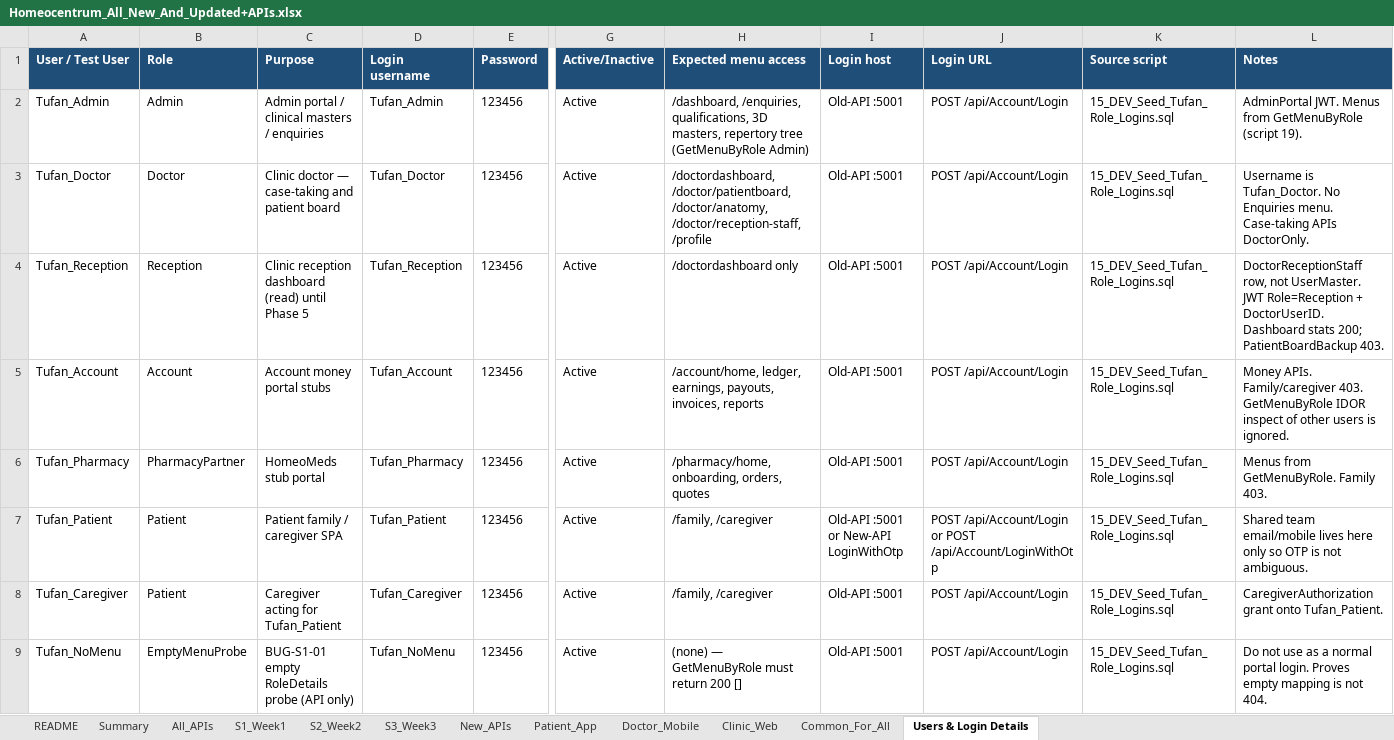
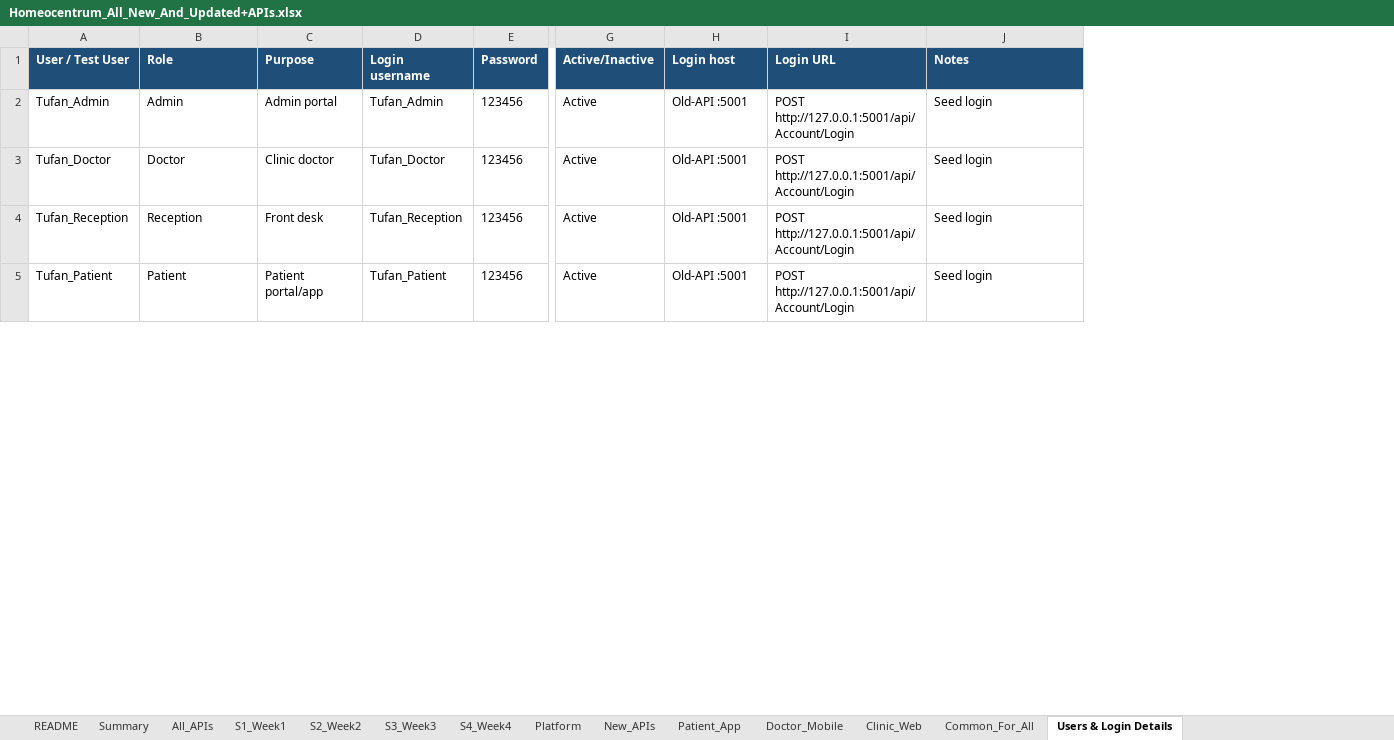
Before and after one commit to octazentechnologies-dot/NIGA_NewAPI, an Excel workbook: ScriptsAndFiles/Homeocentrum_All_New_And_Updated+APIs.xlsx, sheet Users & Login Details, drawn as a sheet; only a part is shown, gaps mark what is left out; values as stored, in another font and other column widths than the file's, no borders; table styles not drawn; removed rows and columns are numbered as before the commit, all else as after; rows hold the shown columns only; the diff covers the shown part only; the diff names each change by its address in the sheet, - before the commit and + after, or states it on an @@ line.

Commit message:
S3 Week 3: run New-API on :5002 with Homeocentrum Swagger auth and SPA favicon, regenerate Homeocentrum_All_New_And_Updated+APIs.xlsx as the single API catalog, and keep Week SQL under Database scripts only.

```diff
--- a/ScriptsAndFiles/Homeocentrum_All_New_And_Updated+APIs.xlsx (sheet Users & Login Details)
+++ b/ScriptsAndFiles/Homeocentrum_All_New_And_Updated+APIs.xlsx (sheet Users & Login Details)
+sheet tab: S4_Week4
+sheet tab: Platform
-column H (Expected menu access), rows 2-4: /dashboard, /enquiries, qualifications, 3D masters, repertory tree (GetMenuByRole Admin) | /doctordashboard, /doctor/patientboard, /doctor/anatomy, /doctor/reception-staff, /profile | /doctordashboard only; row 7: /family, /caregiver
-column K (Source script), rows 2-4: all 15_DEV_Seed_Tufan_Role_Logins.sql; row 7: 15_DEV_Seed_Tufan_Role_Logins.sql
-C2 (Purpose): Admin portal / clinical masters / enquiries
+C2 (Purpose): Admin portal
-I2:I4 (Login URL): POST /api/Account/Login
+I2:I4 (Login URL): POST http://127.0.0.1:5001/api/Account/Login
-J2 (Notes): AdminPortal JWT. Menus from GetMenuByRole (script 19).
+J2 (Notes): Seed login
-C3 (Purpose): Clinic doctor — case-taking and patient board
+C3 (Purpose): Clinic doctor
-J3 (Notes): Username is Tufan_Doctor. No Enquiries menu. Case-taking APIs DoctorOnly.
+J3 (Notes): Seed login
-C4 (Purpose): Clinic reception dashboard (read) until Phase 5
+C4 (Purpose): Front desk
-J4 (Notes): DoctorReceptionStaff row, not UserMaster. JWT Role=Reception + DoctorUserID. Dashboard stats 200; PatientBoardBackup 403.
+J4 (Notes): Seed login
-row 5: Tufan_Account | Account | Account money portal stubs | Tufan_Account | 123456 | Active | /account/home, ledger, earnings, payouts, invoices, reports | Old-API :5001 | POST /api/Account/Login | 15_DEV_Seed_Tufan_Role_Logins.sql | Money APIs. Family/caregiver 403. GetMenuByRole IDOR inspect of other users is ignored.
-row 6: Tufan_Pharmacy | PharmacyPartner | HomeoMeds stub portal | Tufan_Pharmacy | 123456 | Active | /pharmacy/home, onboarding, orders, quotes | Old-API :5001 | POST /api/Account/Login | 15_DEV_Seed_Tufan_Role_Logins.sql | Menus from GetMenuByRole. Family 403.
-C5 (Purpose): Patient family / caregiver SPA
+C5 (Purpose): Patient portal/app
-H5 (Login host): Old-API :5001 or New-API LoginWithOtp
+H5 (Login host): Old-API :5001
-I5 (Login URL): POST /api/Account/Login or POST /api/Account/LoginWithOtp
+I5 (Login URL): POST http://127.0.0.1:5001/api/Account/Login
-J5 (Notes): Shared team email/mobile lives here only so OTP is not ambiguous.
+J5 (Notes): Seed login
-row 8: Tufan_Caregiver | Patient | Caregiver acting for Tufan_Patient | Tufan_Caregiver | 123456 | Active | /family, /caregiver | Old-API :5001 | POST /api/Account/Login | 15_DEV_Seed_Tufan_Role_Logins.sql | CaregiverAuthorization grant onto Tufan_Patient.
-row 9: Tufan_NoMenu | EmptyMenuProbe | BUG-S1-01 empty RoleDetails probe (API only) | Tufan_NoMenu | 123456 | Active | (none) — GetMenuByRole must return 200 [] | Old-API :5001 | POST /api/Account/Login | 15_DEV_Seed_Tufan_Role_Logins.sql | Do not use as a normal portal login. Proves empty mapping is not 404.
```
Also changed, not shown: 7 removed rows and 10 edited cells elsewhere in this sheet, sheet All_APIs, sheet New_APIs, sheet Clinic_Web, sheet Doctor_Mobile, sheet S2_Week2, sheet S3_Week3, 5 more sheets, charts or pictures, 48 other files.
